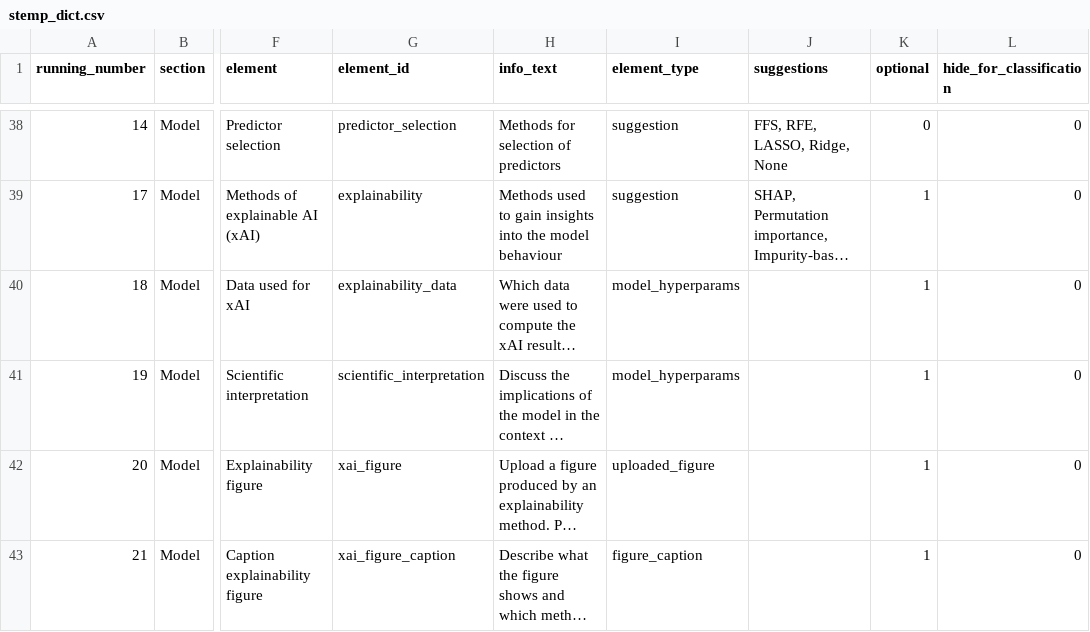
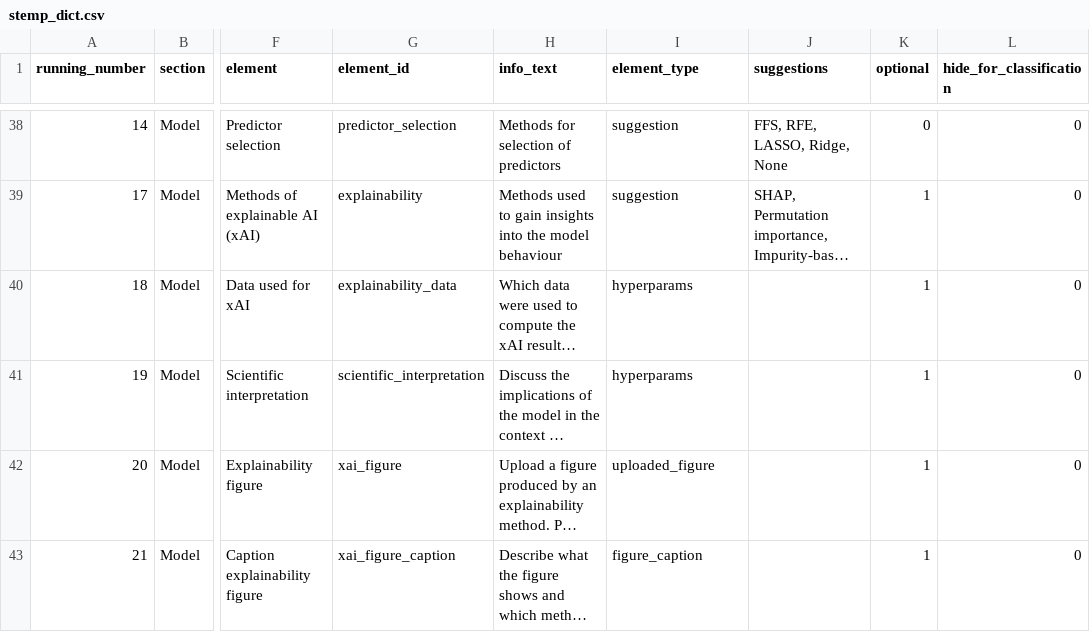
Before and after one commit to LOEK-RS/STeMP, a CSV file: inst/app/www/stemp_dict.csv, drawn as a sheet; only a part is shown, gaps mark what is left out; long unchanged cells end in …; the diff names each change by its address in the sheet, - before the commit and + after, or states it on an @@ line.

```diff
--- a/inst/app/www/stemp_dict.csv
+++ b/inst/app/www/stemp_dict.csv
-I40:I41 (element_type): model_hyperparams
+I40:I41 (element_type): hyperparams
```
Also changed, not shown: 1 other file.
